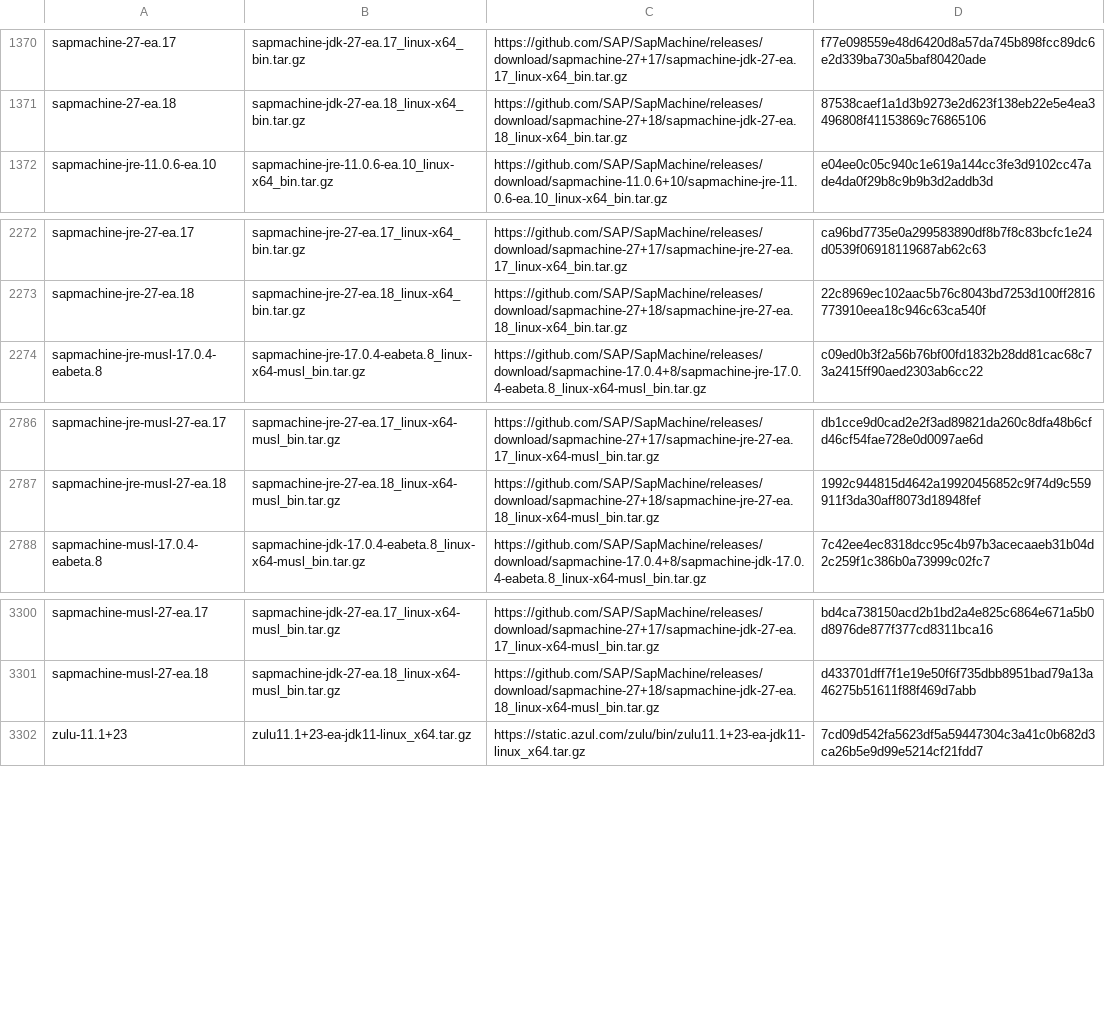
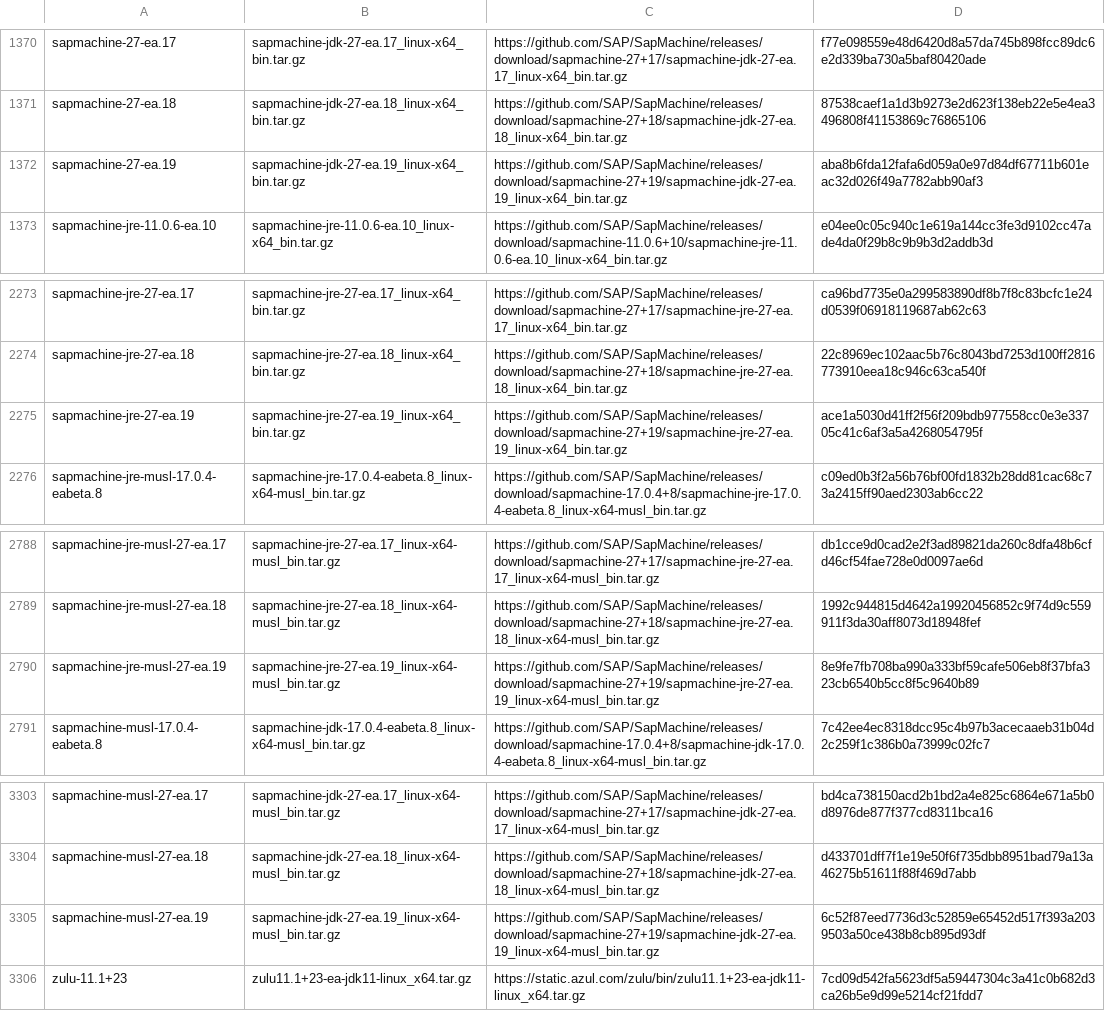
Before and after one commit to halcyon/asdf-java, a TSV file: data/jdk-linux-x86_64-ea.tsv, drawn as a sheet; only a part is shown, gaps mark what is left out; the diff names each change by its address in the sheet, - before the commit and + after, or states it on an @@ line.

```diff
--- a/data/jdk-linux-x86_64-ea.tsv
+++ b/data/jdk-linux-x86_64-ea.tsv
+row 1372: sapmachine-27-ea.19 | sapmachine-jdk-27-ea.19_linux-x64_bin.tar.gz | https://github.com/SAP/SapMachine/releases/download/sapmachine-27+19/sapmachine-jdk-27-ea.19_linux-x64_bin.tar.gz | aba8b6fda12fafa6d059a0e97d84df67711b601eac32d026f49a7782abb90af3
+row 2275: sapmachine-jre-27-ea.19 | sapmachine-jre-27-ea.19_linux-x64_bin.tar.gz | https://github.com/SAP/SapMachine/releases/download/sapmachine-27+19/sapmachine-jre-27-ea.19_linux-x64_bin.tar.gz | ace1a5030d41ff2f56f209bdb977558cc0e3e33705c41c6af3a5a4268054795f
+row 2790: sapmachine-jre-musl-27-ea.19 | sapmachine-jre-27-ea.19_linux-x64-musl_bin.tar.gz | https://github.com/SAP/SapMachine/releases/download/sapmachine-27+19/sapmachine-jre-27-ea.19_linux-x64-musl_bin.tar.gz | 8e9fe7fb708ba990a333bf59cafe506eb8f37bfa323cb6540b5cc8f5c9640b89
+row 3305: sapmachine-musl-27-ea.19 | sapmachine-jdk-27-ea.19_linux-x64-musl_bin.tar.gz | https://github.com/SAP/SapMachine/releases/download/sapmachine-27+19/sapmachine-jdk-27-ea.19_linux-x64-musl_bin.tar.gz | 6c52f87eed7736d3c52859e65452d517f393a2039503a50ce438b8cb895d93df
```
Also changed, not shown: data/jdk-linux-aarch64-ea.tsv, data/jdk-macosx-aarch64-ea.tsv, 6 other files.
